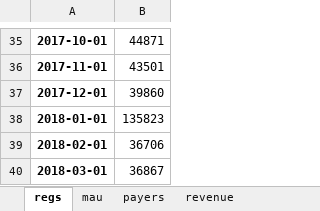
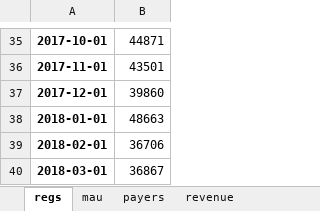
Before and after one commit to finegrip/TopfaceAnalytics, an Excel workbook: cohort analysis/out_round/cohort_analysis_notref_st.xlsx, sheet regs, drawn as a sheet; only a part is shown, gaps mark what is left out; values as stored, in another font and other column widths than the file's, no borders; the diff names each change by its address in the sheet, - before the commit and + after, or states it on an @@ line.

```diff
--- a/cohort analysis/out_round/cohort_analysis_notref_st.xlsx (sheet regs)
+++ b/cohort analysis/out_round/cohort_analysis_notref_st.xlsx (sheet regs)
-B38: 135823
+B38: 48663
```
Also changed, not shown: sheet ltv_equal, sheet ltv_cumsum, sheet retention, sheet payers_part, sheet mau, sheet arpu_monthly, cohort analysis/out_round/cohort_analysis_notref_android.xlsx, cohort analysis/out_round/cohort_analysis_notref_fb.xlsx, 11 other files.
